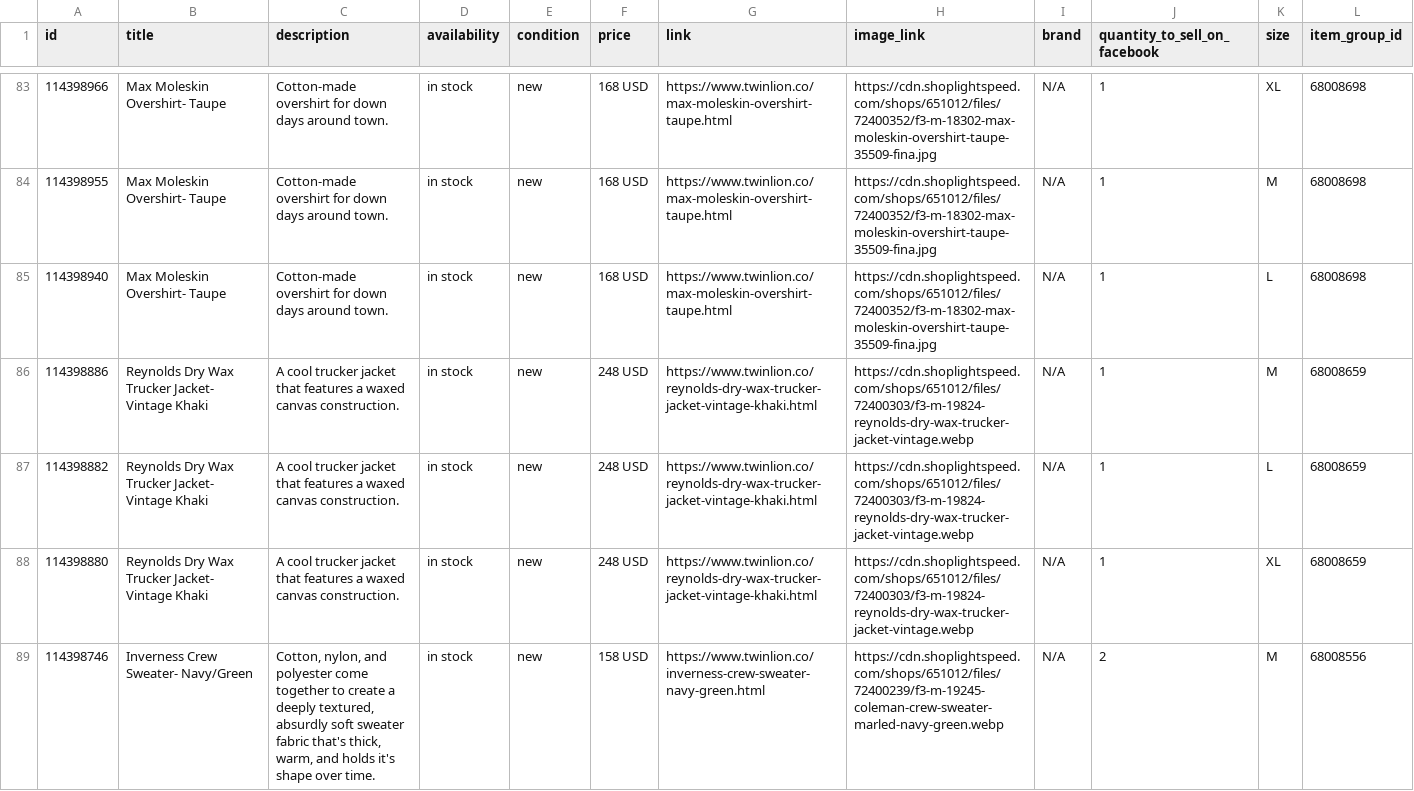
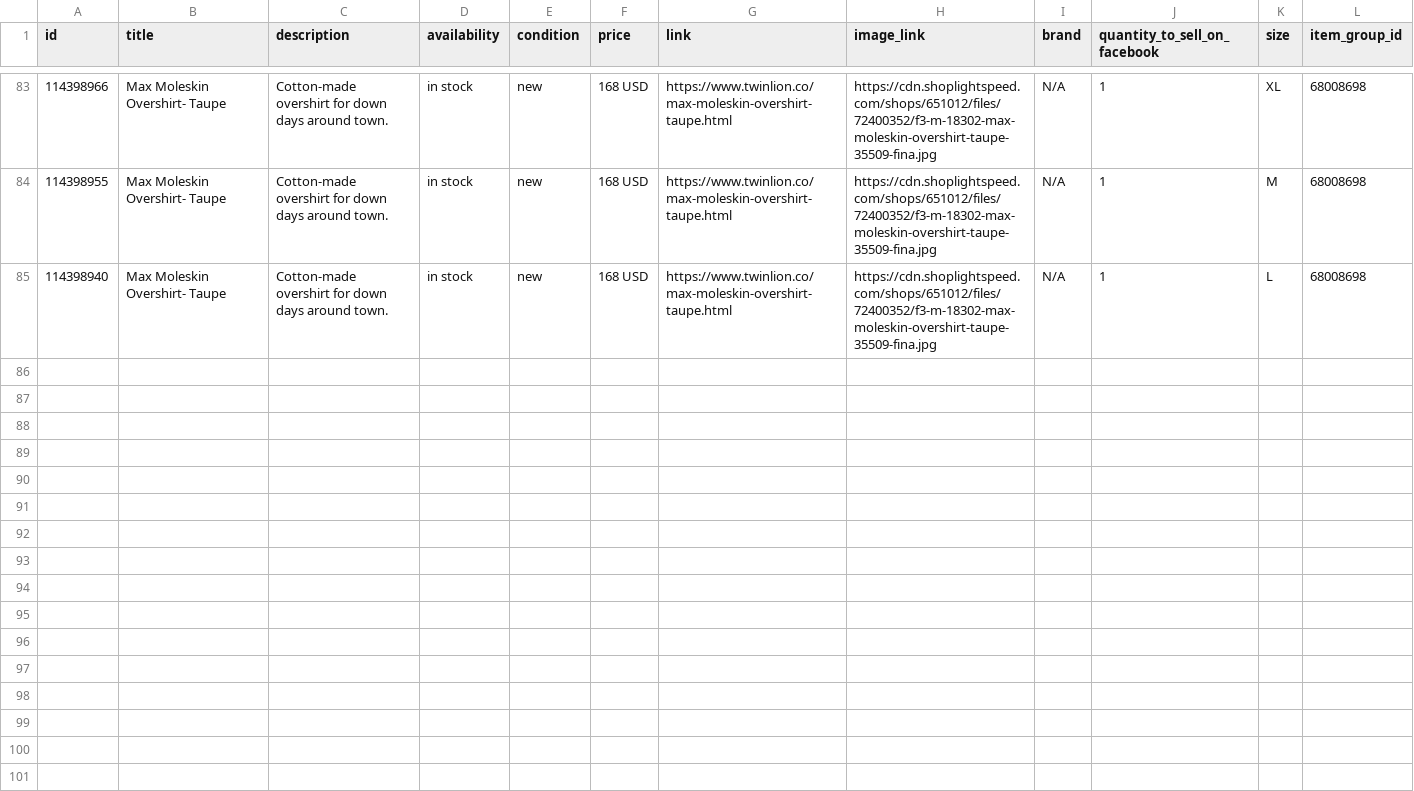
Before and after one commit to carolinewales/TwinLionMetaFeed, a CSV file: mensProducts.csv, drawn as a sheet; only a part is shown, gaps mark what is left out; the diff covers the shown part only; the diff names each change by its address in the sheet, - before the commit and + after, or states it on an @@ line.

```diff
--- a/mensProducts.csv
+++ b/mensProducts.csv
-row 86: 114398886 | Reynolds Dry Wax Trucker Jacket- Vintage Khaki | A cool trucker jacket that features a waxed canvas construction. | in stock | new | 248 USD | https://www.twinlion.co/reynolds-dry-wax-trucker-jacket-vintage-khaki.html | https://cdn.shoplightspeed.com/shops/651012/files/72400303/f3-m-19824-reynolds-dry-wax-trucker-jacket-vintage.webp | N/A | 1 | M | 68008659
-row 87: 114398882 | Reynolds Dry Wax Trucker Jacket- Vintage Khaki | A cool trucker jacket that features a waxed canvas construction. | in stock | new | 248 USD | https://www.twinlion.co/reynolds-dry-wax-trucker-jacket-vintage-khaki.html | https://cdn.shoplightspeed.com/shops/651012/files/72400303/f3-m-19824-reynolds-dry-wax-trucker-jacket-vintage.webp | N/A | 1 | L | 68008659
-row 88: 114398880 | Reynolds Dry Wax Trucker Jacket- Vintage Khaki | A cool trucker jacket that features a waxed canvas construction. | in stock | new | 248 USD | https://www.twinlion.co/reynolds-dry-wax-trucker-jacket-vintage-khaki.html | https://cdn.shoplightspeed.com/shops/651012/files/72400303/f3-m-19824-reynolds-dry-wax-trucker-jacket-vintage.webp | N/A | 1 | XL | 68008659
-row 89: 114398746 | Inverness Crew Sweater- Navy/Green | Cotton, nylon, and polyester come together to create a deeply textured, absurdly soft sweater fabric that's thick, warm, and holds it's shape over time. | in stock | new | 158 USD | https://www.twinlion.co/inverness-crew-sweater-navy-green.html | https://cdn.shoplightspeed.com/shops/651012/files/72400239/f3-m-19245-coleman-crew-sweater-marled-navy-green.webp | N/A | 2 | M | 68008556
```
Also changed, not shown: 9 removed rows and 1 edited cell elsewhere in this file.
